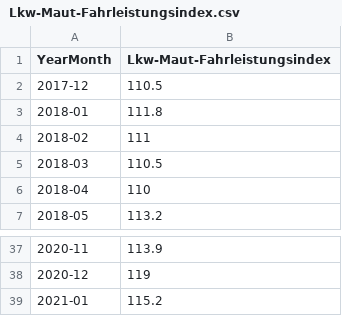
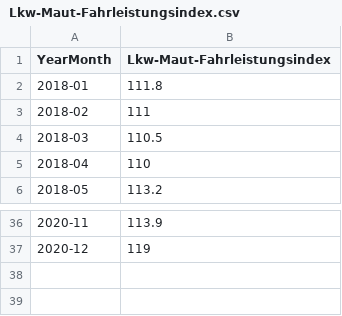
Before and after one commit to wklausing/sca_case_study, a CSV file: data/Lkw-Maut-Fahrleistungsindex.csv, drawn as a sheet; only a part is shown, gaps mark what is left out.

```diff
--- a/data/Lkw-Maut-Fahrleistungsindex.csv
+++ b/data/Lkw-Maut-Fahrleistungsindex.csv
@@ -1,3 +1,2 @@
 YearMonth;Lkw-Maut-Fahrleistungsindex
-2017-12;110.5
 2018-01;111.8
@@ -38,2 +37 @@ YearMonth;Lkw-Maut-Fahrleistungsindex
 2020-12;119
-2021-01;115.2
```
Also changed, not shown: 2 other files.
